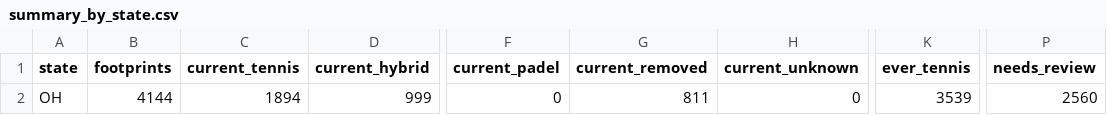
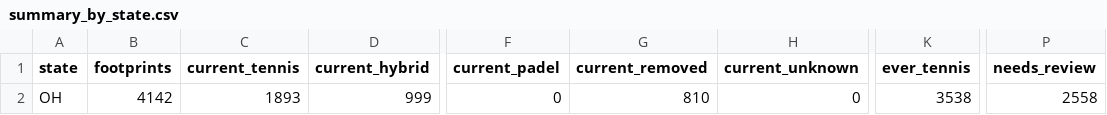
Before and after one commit to MangoScott/court-watch, a CSV file: data/output/summary_by_state.csv, drawn as a sheet; only a part is shown, gaps mark what is left out; the diff names each change by its address in the sheet, - before the commit and + after, or states it on an @@ line.

```diff
--- a/data/output/summary_by_state.csv
+++ b/data/output/summary_by_state.csv
-B2 (footprints): 4144
+B2 (footprints): 4142
-C2 (current_tennis): 1894
+C2 (current_tennis): 1893
-G2 (current_removed): 811
+G2 (current_removed): 810
-K2 (ever_tennis): 3539
+K2 (ever_tennis): 3538
-P2 (needs_review): 2560
+P2 (needs_review): 2558
```
Also changed, not shown: data/output/summary_by_county.csv, site/data/downloads/summary_by_county.csv, 8 other files.
